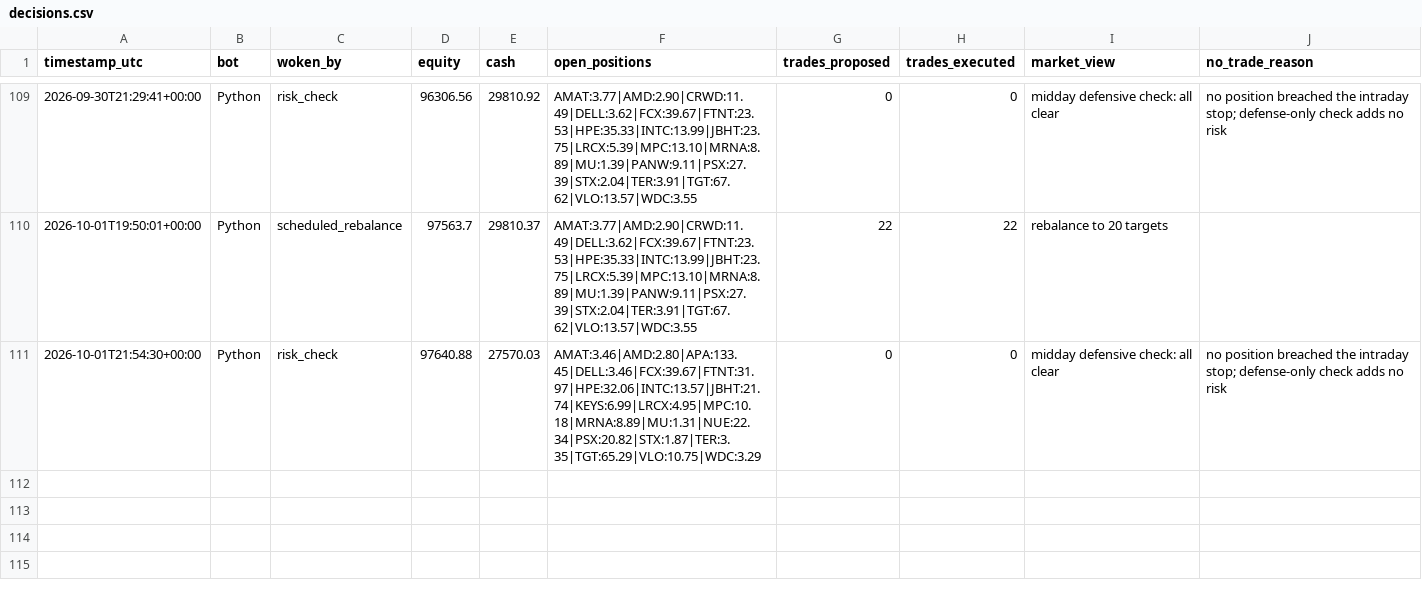
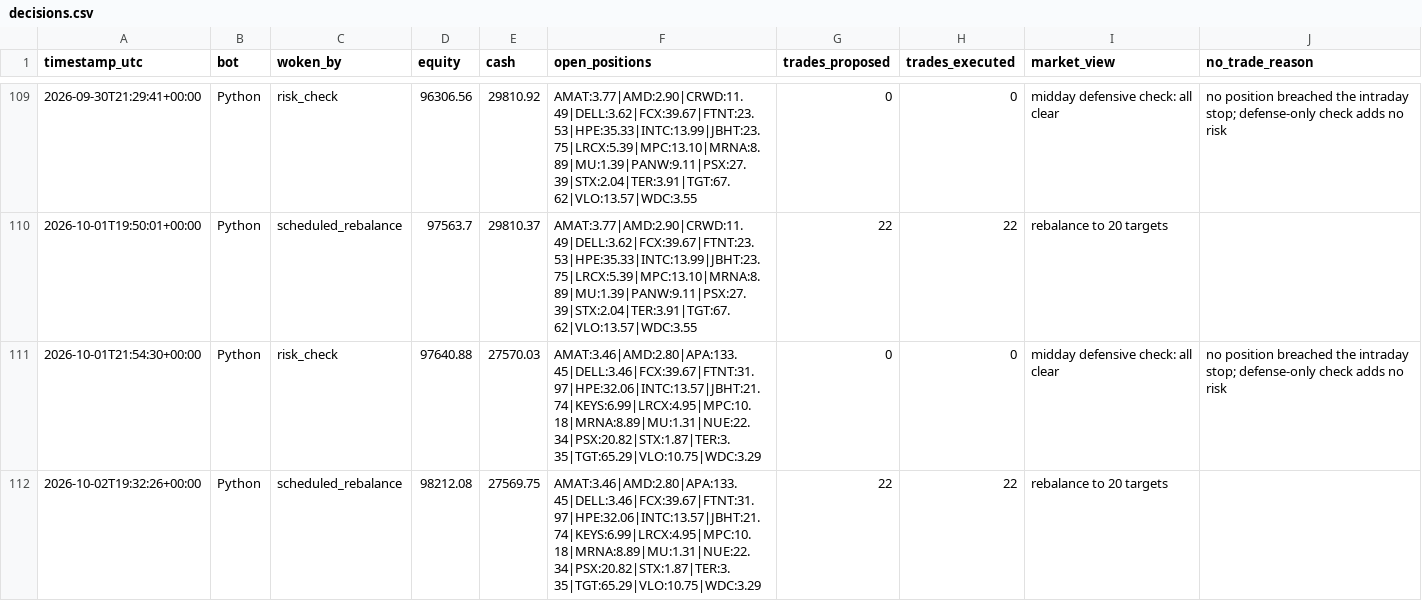
Before and after one commit to HunterGilroy/quant-research-platform, a CSV file: quant-platform/output/decisions.csv, drawn as a sheet; only a part is shown, gaps mark what is left out; the diff names each change by its address in the sheet, - before the commit and + after, or states it on an @@ line.

```diff
--- a/quant-platform/output/decisions.csv
+++ b/quant-platform/output/decisions.csv
+row 112: 2026-10-02T19:32:26+00:00 | Python | scheduled_rebalance | 98212.08 | 27569.75 | AMAT:3.46|AMD:2.80|APA:133.45|DELL:3.46|FCX:39.67|FTNT:31.97|HPE:32.06|INTC:13.57|JBHT:21.74|KEYS:6.99|LRCX:4.95|MPC:10.18|MRNA:8.89|MU:1.31|NUE:22.34|PSX:20.82|STX:1.87|TER:3.35|TGT:65.29|VLO:10.75|WDC:3.29 | 22 | 22 | rebalance to 20 targets
```
Also changed, not shown: quant-platform/output/prices_latest.csv, quant-platform/output/targets.csv, 3 other files.
